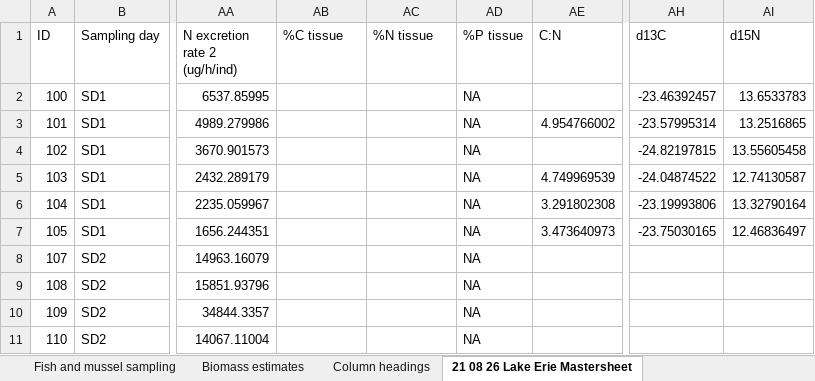
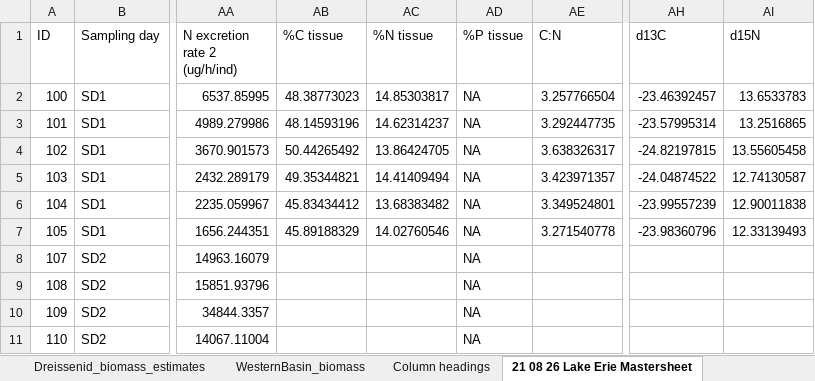
Before and after one commit to SandraKNG/LakeErie_animal-excretion, an Excel workbook: data/2022-03-03_LakeErie_Mastersheet.xlsx, sheet 21 08 26 Lake Erie Mastersheet, drawn as a sheet; only a part is shown, gaps mark what is left out; values as stored, in another font and other column widths than the file's, no borders; the diff covers the shown part only; the diff names each change by its address in the sheet, - before the commit and + after, or states it on an @@ line.

```diff
--- a/data/2022-03-03_LakeErie_Mastersheet.xlsx (sheet 21 08 26 Lake Erie Mastersheet)
+++ b/data/2022-03-03_LakeErie_Mastersheet.xlsx (sheet 21 08 26 Lake Erie Mastersheet)
+sheet tab: Dreissenid_biomass_estimates
+sheet tab: WesternBasin_biomass
-AB2 (%C tissue): (empty)
+AB2 (%C tissue): 48.38773023
-AC2 (%N tissue): (empty)
+AC2 (%N tissue): 14.85303817
-AE2 (C:N): (empty)
+AE2 (C:N): 3.257766504
-AB3 (%C tissue): (empty)
+AB3 (%C tissue): 48.14593196
-AC3 (%N tissue): (empty)
+AC3 (%N tissue): 14.62314237
-AE3 (C:N): 4.954766002
+AE3 (C:N): 3.292447735
-AB4 (%C tissue): (empty)
+AB4 (%C tissue): 50.44265492
-AC4 (%N tissue): (empty)
+AC4 (%N tissue): 13.86424705
-AE4 (C:N): (empty)
+AE4 (C:N): 3.638326317
-AB5 (%C tissue): (empty)
+AB5 (%C tissue): 49.35344821
-AC5 (%N tissue): (empty)
+AC5 (%N tissue): 14.41409494
-AE5 (C:N): 4.749969539
+AE5 (C:N): 3.423971357
-AB6 (%C tissue): (empty)
+AB6 (%C tissue): 45.83434412
-AC6 (%N tissue): (empty)
+AC6 (%N tissue): 13.68383482
-AE6 (C:N): 3.291802308
+AE6 (C:N): 3.349524801
-AH6 (d13C): -23.19993806
+AH6 (d13C): -23.99557239
-AI6 (d15N): 13.32790164
+AI6 (d15N): 12.90011838
-AB7 (%C tissue): (empty)
+AB7 (%C tissue): 45.89188329
-AC7 (%N tissue): (empty)
+AC7 (%N tissue): 14.02760546
-AE7 (C:N): 3.473640973
+AE7 (C:N): 3.271540778
-AH7 (d13C): -23.75030165
+AH7 (d13C): -23.98360796
-AI7 (d15N): 12.46836497
+AI7 (d15N): 12.33139493
```
Also changed, not shown: 27 edited cells elsewhere in this sheet, other sheet tabs, data/ECC_Erie_P_loading/total-p-loading-lake-erie-2008-2020_calculation.xlsx, tables_figures/final-tables_figures/Tables_LakeErie.xlsx, 20 other files.
